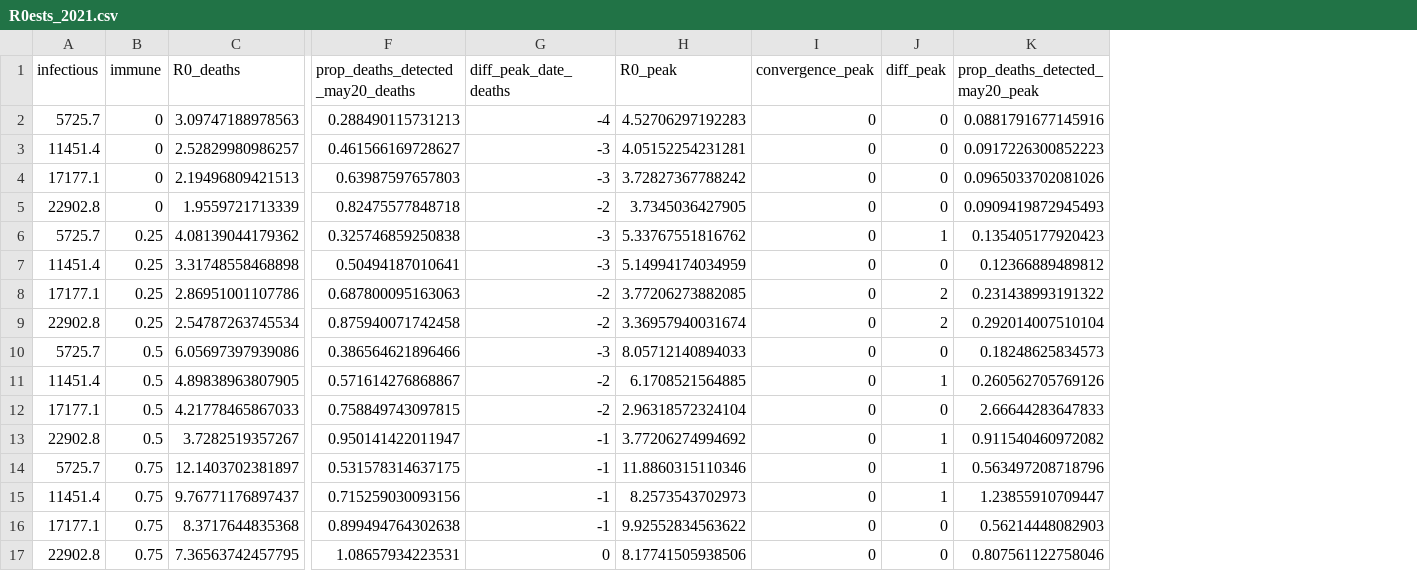
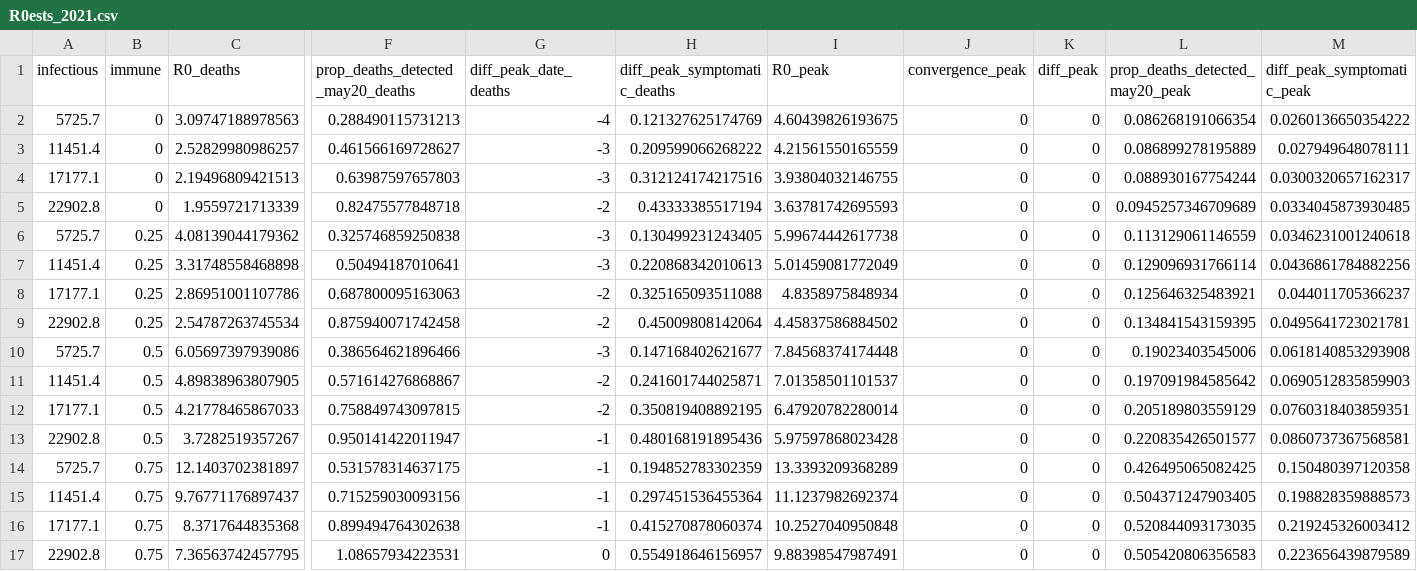
Before and after one commit to boydorr/BGD_Covid-19, a CSV file: BGD_NPI_model/Analyses/Output/R0ests_2021.csv, drawn as a sheet; only a part is shown, gaps mark what is left out; addresses are those after the commit; the diff names each change by its address in the sheet, - before the commit and + after, or states it on an @@ line.

Commit message:
Improve model tuning

```diff
--- a/BGD_NPI_model/Analyses/Output/R0ests_2021.csv
+++ b/BGD_NPI_model/Analyses/Output/R0ests_2021.csv
+column H (diff_peak_symptomatic_deaths), rows 2-17: 0.121327625174769 | 0.209599066268222 | 0.312124174217516 | 0.43333385517194 | 0.130499231243405 | 0.220868342010613 | 0.325165093511088 | 0.45009808142064 | 0.147168402621677 | 0.241601744025871 | 0.350819408892195 | 0.480168191895436 | 0.194852783302359 | 0.297451536455364 | 0.415270878060374 | 0.554918646156957
+column M (diff_peak_symptomatic_peak), rows 2-17: 0.0260136650354222 | 0.027949648078111 | 0.0300320657162317 | 0.0334045873930485 | 0.0346231001240618 | 0.0436861784882256 | 0.044011705366237 | 0.0495641723021781 | 0.0618140853293908 | 0.0690512835859903 | 0.0760318403859351 | 0.0860737367568581 | 0.150480397120358 | 0.198828359888573 | 0.219245326003412 | 0.223656439879589
-I2 (R0_peak): 4.52706297192283
+I2 (R0_peak): 4.60439826193675
-L2 (prop_deaths_detected_may20_peak): 0.0881791677145916
+L2 (prop_deaths_detected_may20_peak): 0.086268191066354
-I3 (R0_peak): 4.05152254231281
+I3 (R0_peak): 4.21561550165559
-L3 (prop_deaths_detected_may20_peak): 0.0917226300852223
+L3 (prop_deaths_detected_may20_peak): 0.086899278195889
-I4 (R0_peak): 3.72827367788242
+I4 (R0_peak): 3.93804032146755
-L4 (prop_deaths_detected_may20_peak): 0.0965033702081026
+L4 (prop_deaths_detected_may20_peak): 0.088930167754244
-I5 (R0_peak): 3.7345036427905
+I5 (R0_peak): 3.63781742695593
-L5 (prop_deaths_detected_may20_peak): 0.0909419872945493
+L5 (prop_deaths_detected_may20_peak): 0.0945257346709689
-I6 (R0_peak): 5.33767551816762
+I6 (R0_peak): 5.99674442617738
-K6 (diff_peak): 1
+K6 (diff_peak): 0
-L6 (prop_deaths_detected_may20_peak): 0.135405177920423
+L6 (prop_deaths_detected_may20_peak): 0.113129061146559
-I7 (R0_peak): 5.14994174034959
+I7 (R0_peak): 5.01459081772049
-L7 (prop_deaths_detected_may20_peak): 0.12366889489812
+L7 (prop_deaths_detected_may20_peak): 0.129096931766114
-I8 (R0_peak): 3.77206273882085
+I8 (R0_peak): 4.8358975848934
-K8:K9 (diff_peak): 2
+K8:K9 (diff_peak): 0
-L8 (prop_deaths_detected_may20_peak): 0.231438993191322
+L8 (prop_deaths_detected_may20_peak): 0.125646325483921
-I9 (R0_peak): 3.36957940031674
+I9 (R0_peak): 4.45837586884502
-L9 (prop_deaths_detected_may20_peak): 0.292014007510104
+L9 (prop_deaths_detected_may20_peak): 0.134841543159395
-I10 (R0_peak): 8.05712140894033
+I10 (R0_peak): 7.84568374174448
-L10 (prop_deaths_detected_may20_peak): 0.18248625834573
+L10 (prop_deaths_detected_may20_peak): 0.19023403545006
-I11 (R0_peak): 6.1708521564885
+I11 (R0_peak): 7.01358501101537
-K11 (diff_peak): 1
+K11 (diff_peak): 0
-L11 (prop_deaths_detected_may20_peak): 0.260562705769126
+L11 (prop_deaths_detected_may20_peak): 0.197091984585642
-I12 (R0_peak): 2.96318572324104
+I12 (R0_peak): 6.47920782280014
-L12 (prop_deaths_detected_may20_peak): 2.66644283647833
+L12 (prop_deaths_detected_may20_peak): 0.205189803559129
-I13 (R0_peak): 3.77206274994692
+I13 (R0_peak): 5.97597868023428
-K13:K15 (diff_peak): 1
+K13:K15 (diff_peak): 0
-L13 (prop_deaths_detected_may20_peak): 0.911540460972082
+L13 (prop_deaths_detected_may20_peak): 0.220835426501577
-I14 (R0_peak): 11.8860315110346
+I14 (R0_peak): 13.3393209368289
-L14 (prop_deaths_detected_may20_peak): 0.563497208718796
+L14 (prop_deaths_detected_may20_peak): 0.426495065082425
-I15 (R0_peak): 8.2573543702973
+I15 (R0_peak): 11.1237982692374
-L15 (prop_deaths_detected_may20_peak): 1.23855910709447
+L15 (prop_deaths_detected_may20_peak): 0.504371247903405
-I16 (R0_peak): 9.92552834563622
+I16 (R0_peak): 10.2527040950848
-L16 (prop_deaths_detected_may20_peak): 0.56214448082903
+L16 (prop_deaths_detected_may20_peak): 0.520844093173035
-I17 (R0_peak): 8.17741505938506
+I17 (R0_peak): 9.88398547987491
-L17 (prop_deaths_detected_may20_peak): 0.807561122758046
+L17 (prop_deaths_detected_may20_peak): 0.505420806356583
```
Also changed, not shown: 6 other files.
